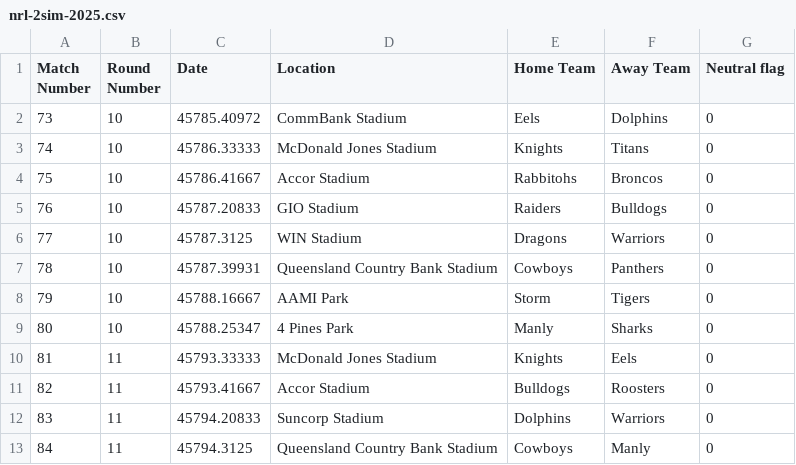
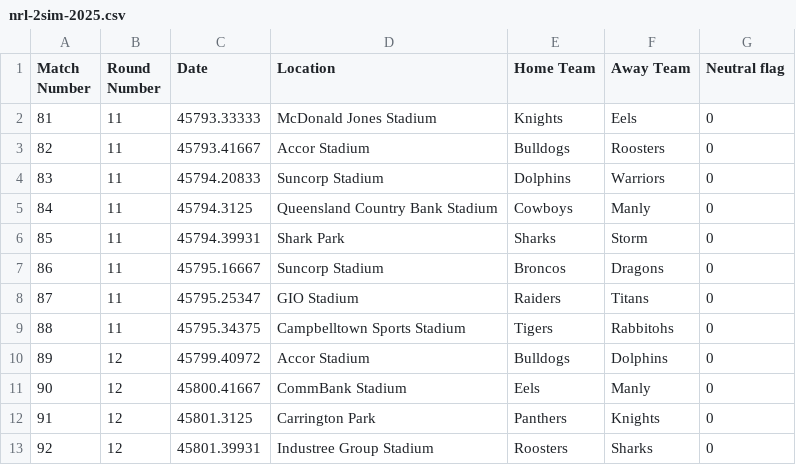
Before and after one commit to BroncosSabres/BSmachine, a CSV file: data/nrl-2sim-2025.csv, drawn as a sheet; only a part is shown; the shorter side is filled out with more unchanged rows; the diff names each change by its address in the sheet, - before the commit and + after, or states it on an @@ line.

Commit message:
Round 10 results

```diff
--- a/data/nrl-2sim-2025.csv
+++ b/data/nrl-2sim-2025.csv
-row 2: 73 | 10 | 45785.40972 | CommBank Stadium | Eels | Dolphins | 0
-row 3: 74 | 10 | 45786.33333 | McDonald Jones Stadium | Knights | Titans | 0
-row 4: 75 | 10 | 45786.41667 | Accor Stadium | Rabbitohs | Broncos | 0
-row 5: 76 | 10 | 45787.20833 | GIO Stadium | Raiders | Bulldogs | 0
-row 6: 77 | 10 | 45787.3125 | WIN Stadium | Dragons | Warriors | 0
-row 7: 78 | 10 | 45787.39931 | Queensland Country Bank Stadium | Cowboys | Panthers | 0
-row 8: 79 | 10 | 45788.16667 | AAMI Park | Storm | Tigers | 0
-row 9: 80 | 10 | 45788.25347 | 4 Pines Park | Manly | Sharks | 0
```
Also changed, not shown: data/nrl-25.csv, 7 other files.
